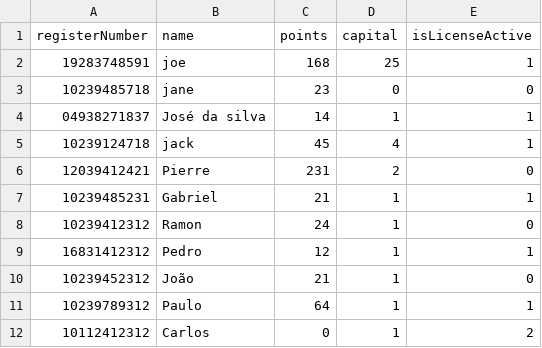
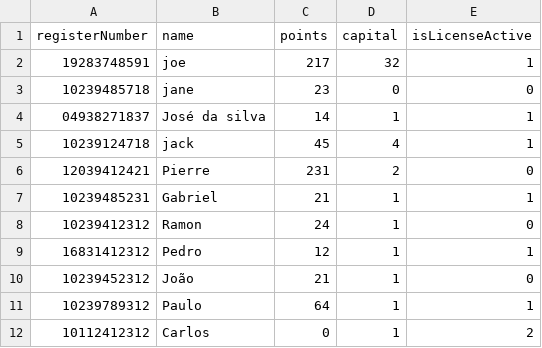
Before and after one commit to Pyyyter/AplicadorDeMultaIPVA, a CSV file: assets/csv/owners.csv, drawn as a sheet.

```diff
--- a/assets/csv/owners.csv
+++ b/assets/csv/owners.csv
@@ -1,3 +1,3 @@
 registerNumber,name,points,capital,isLicenseActive
-19283748591,joe,168,25,1
+19283748591,joe,217,32,1
 10239485718,jane,23,0,0
```
Also changed, not shown: 4 other files.
